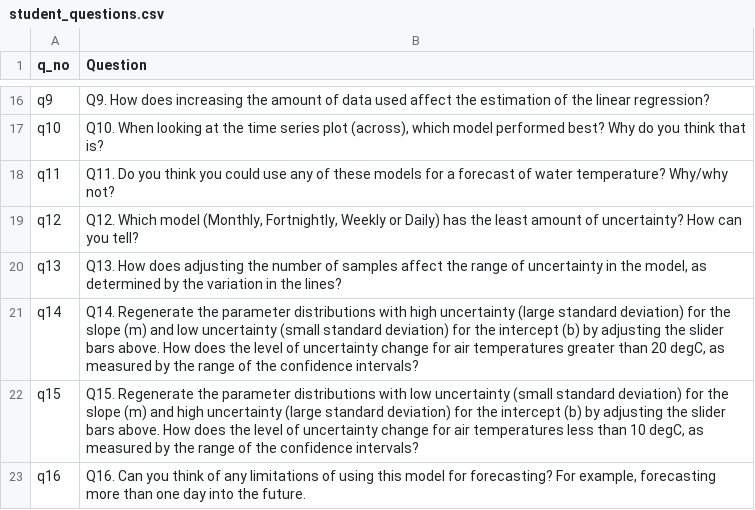
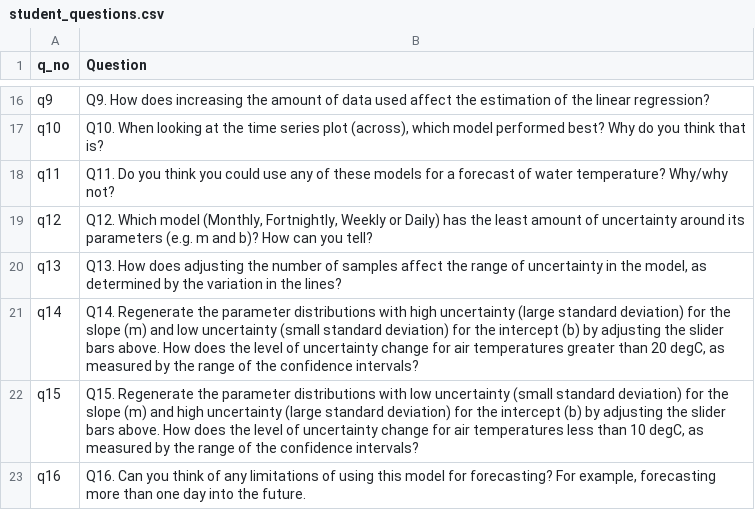
Before and after one commit to MacrosystemsEDDIE/module6, a CSV file: data/student_questions.csv, drawn as a sheet; only a part is shown, gaps mark what is left out.

Commit message:
Updated Q12

```diff
--- a/data/student_questions.csv
+++ b/data/student_questions.csv
@@ -18,3 +18,3 @@ q10,"Q10. When looking at the time series plot (across), which model performed b
 q11,Q11. Do you think you could use any of these models for a forecast of water temperature? Why/why not?
-q12,"Q12. Which model (Monthly, Fortnightly, Weekly or Daily) has the least amount of uncertainty? How can you tell?"
+q12,"Q12. Which model (Monthly, Fortnightly, Weekly or Daily) has the least amount of uncertainty around its parameters (e.g. m and b)? How can you tell?"
 q13,"Q13. How does adjusting the number of samples affect the range of uncertainty in the model, as determined by the variation in the lines?"
```
